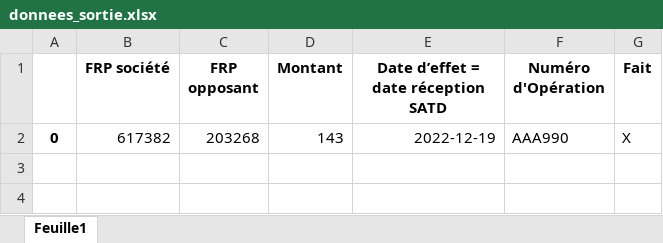
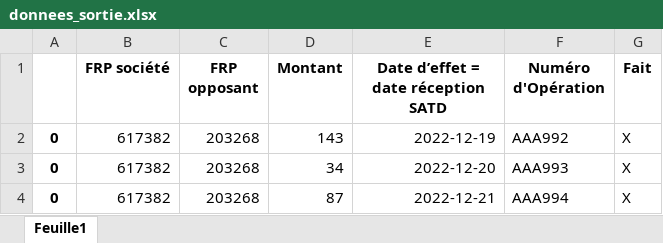
Before and after one commit to jean-francoisfromparis/create_opposant, an Excel workbook: donnees_sortie.xlsx, sheet Feuille1, drawn as a sheet; values as stored, in another font and other column widths than the file's, no borders; conditional formats not drawn; the diff names each change by its address in the sheet, - before the commit and + after, or states it on an @@ line.

```diff
--- a/donnees_sortie.xlsx (sheet Feuille1)
+++ b/donnees_sortie.xlsx (sheet Feuille1)
-F2 (Numéro d'Opération): AAA990
+F2 (Numéro d'Opération): AAA992
+row 3: 0 | 617382 | 203268 | 34 | 2022-12-20 | AAA993 | X
+row 4: 0 | 617382 | 203268 | 87 | 2022-12-21 | AAA994 | X
```
Also changed, not shown: 3 other files.
